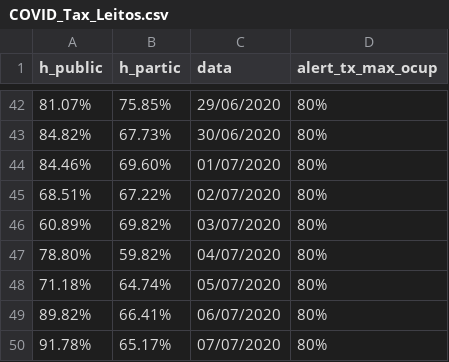
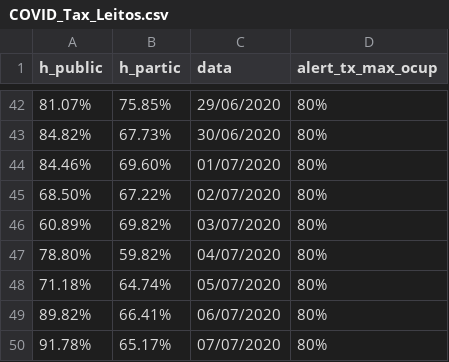
Before and after one commit to evertonenrico/covid-sor, a CSV file: COVID_Tax_Leitos.csv, drawn as a sheet; only a part is shown, gaps mark what is left out; the diff names each change by its address in the sheet, - before the commit and + after, or states it on an @@ line.

Commit message:
Update COVID_Tax_Leitos.csv

```diff
--- a/COVID_Tax_Leitos.csv
+++ b/COVID_Tax_Leitos.csv
-A45 (h_public): 68.51%
+A45 (h_public): 68.50%
```
